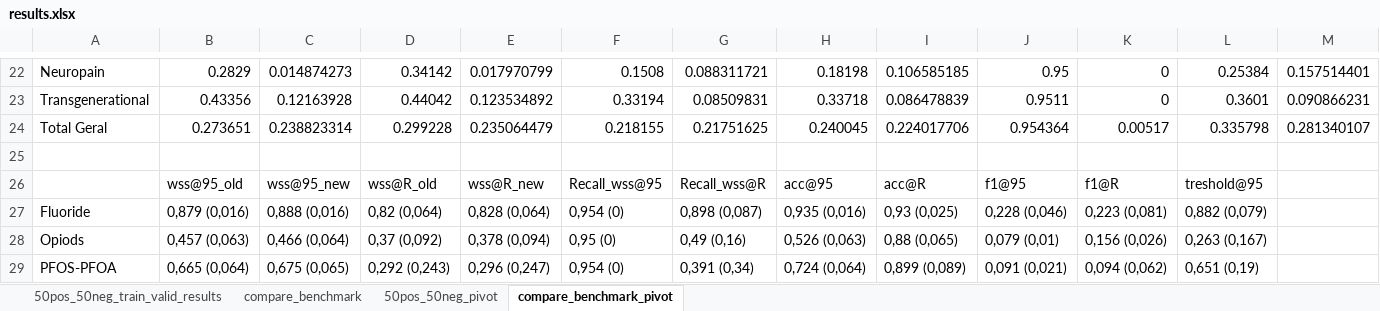
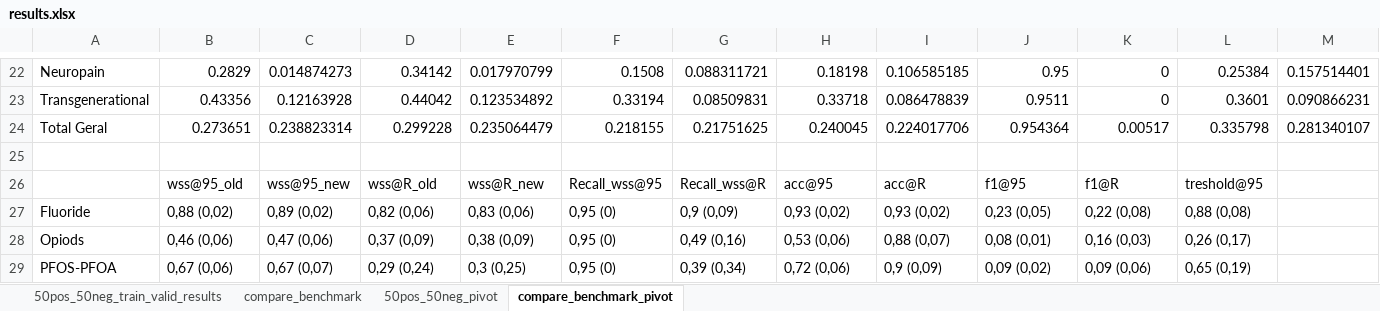
Before and after one commit to BecomeAllan/ML-SLRC, an Excel workbook: Results/results.xlsx, sheet compare_benchmark_pivot, drawn as a sheet; only a part is shown, gaps mark what is left out; values as stored, in another font and other column widths than the file's, no borders; the diff covers the shown part only; the diff names each change by its address in the sheet, - before the commit and + after, or states it on an @@ line.

Commit message:
Update results.xlsx

```diff
--- a/Results/results.xlsx (sheet compare_benchmark_pivot)
+++ b/Results/results.xlsx (sheet compare_benchmark_pivot)
-B27: 0,879 (0,016)
+B27: 0,88 (0,02)
-C27: 0,888 (0,016)
+C27: 0,89 (0,02)
-D27: 0,82 (0,064)
+D27: 0,82 (0,06)
-E27: 0,828 (0,064)
+E27: 0,83 (0,06)
-F27: 0,954 (0)
+F27: 0,95 (0)
-G27: 0,898 (0,087)
+G27: 0,9 (0,09)
-H27: 0,935 (0,016)
+H27: 0,93 (0,02)
-I27: 0,93 (0,025)
+I27: 0,93 (0,02)
-J27: 0,228 (0,046)
+J27: 0,23 (0,05)
-K27: 0,223 (0,081)
+K27: 0,22 (0,08)
-L27: 0,882 (0,079)
+L27: 0,88 (0,08)
-B28: 0,457 (0,063)
+B28: 0,46 (0,06)
-C28: 0,466 (0,064)
+C28: 0,47 (0,06)
-D28: 0,37 (0,092)
+D28: 0,37 (0,09)
-E28: 0,378 (0,094)
+E28: 0,38 (0,09)
-H28: 0,526 (0,063)
+H28: 0,53 (0,06)
-I28: 0,88 (0,065)
+I28: 0,88 (0,07)
-J28: 0,079 (0,01)
+J28: 0,08 (0,01)
-K28: 0,156 (0,026)
+K28: 0,16 (0,03)
-L28: 0,263 (0,167)
+L28: 0,26 (0,17)
-B29: 0,665 (0,064)
+B29: 0,67 (0,06)
-C29: 0,675 (0,065)
+C29: 0,67 (0,07)
-D29: 0,292 (0,243)
+D29: 0,29 (0,24)
-E29: 0,296 (0,247)
+E29: 0,3 (0,25)
-F29: 0,954 (0)
+F29: 0,95 (0)
-G29: 0,391 (0,34)
+G29: 0,39 (0,34)
-H29: 0,724 (0,064)
+H29: 0,72 (0,06)
-I29: 0,899 (0,089)
+I29: 0,9 (0,09)
-J29: 0,091 (0,021)
+J29: 0,09 (0,02)
-K29: 0,094 (0,062)
+K29: 0,09 (0,06)
-L29: 0,651 (0,19)
+L29: 0,65 (0,19)
```
Also changed, not shown: 1 added row, 1 removed row and 196 edited cells elsewhere in this sheet, sheet 50pos_50neg_pivot.
